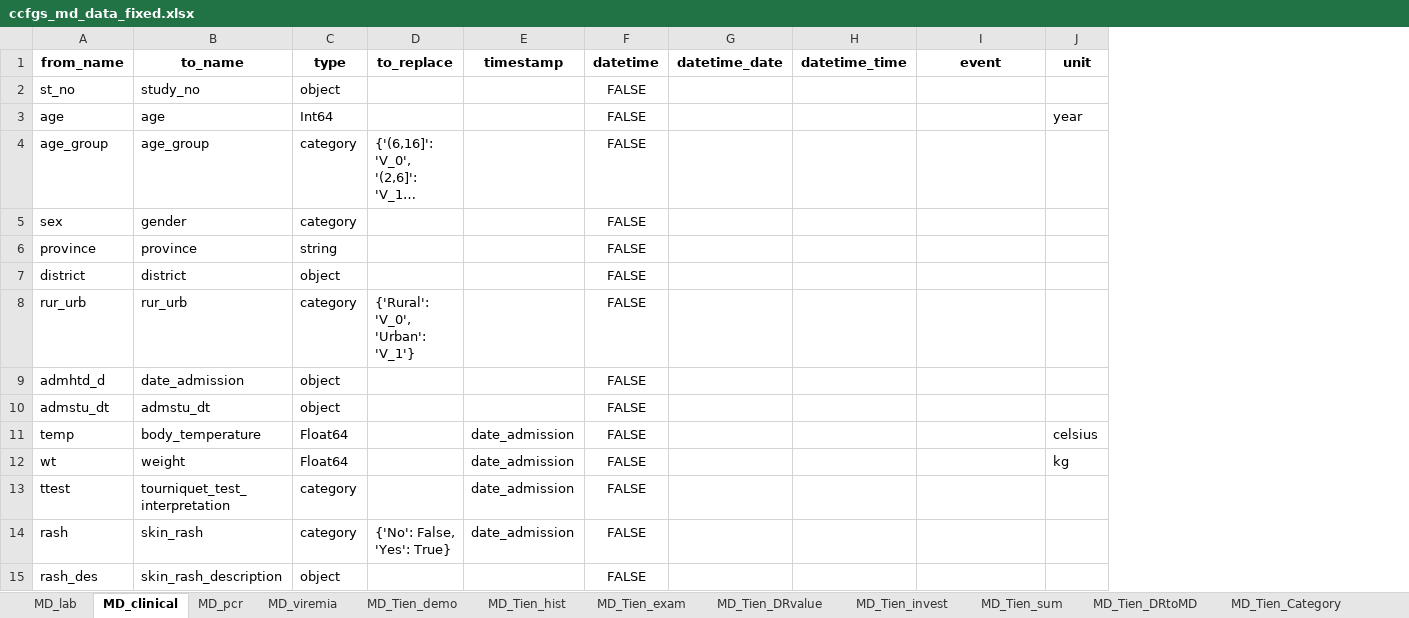
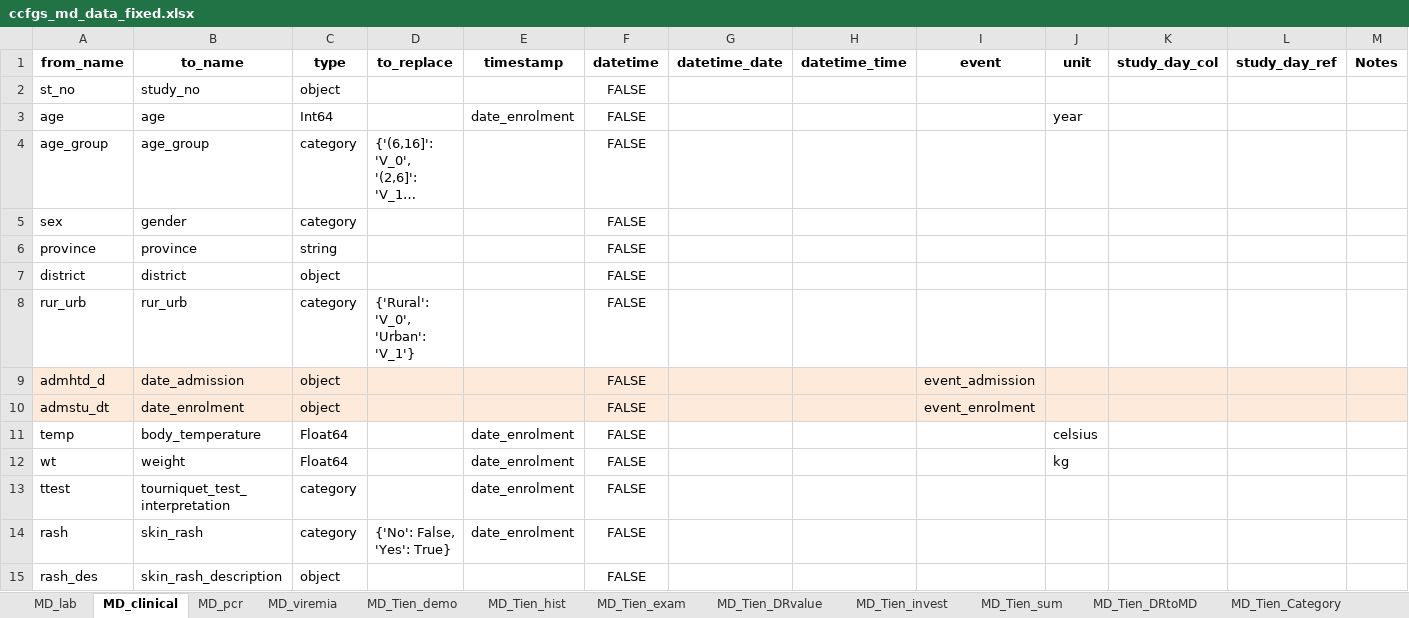
Before and after one commit to bahp/datablend, an Excel workbook: examples/oucru/oucru-md/resources/outputs/templates/ccfgs_md_data_fixed.xlsx, sheet MD_clinical, drawn as a sheet; only a part is shown; long unchanged cells end in …; values as stored, in another font and other column widths than the file's, no borders; the diff covers the shown part only; the diff names each change by its address in the sheet, - before the commit and + after, or states it on an @@ line.

Commit message:
~ improving ccfgs and cleaning DR, DF, MD

```diff
--- a/examples/oucru/oucru-md/resources/outputs/templates/ccfgs_md_data_fixed.xlsx (sheet MD_clinical)
+++ b/examples/oucru/oucru-md/resources/outputs/templates/ccfgs_md_data_fixed.xlsx (sheet MD_clinical)
+column K (study_day_col), empty
+column L (study_day_ref), empty
+column M (Notes), empty
-E3 (timestamp): (empty)
+E3 (timestamp): date_enrolment
-A9:J10 fill: none
+A9:J10 fill: #FDEADA
-I9 (event): (empty)
+I9 (event): event_admission
-B10 (to_name): admstu_dt
+B10 (to_name): date_enrolment
-I10 (event): (empty)
+I10 (event): event_enrolment
-E11:E14 (timestamp): date_admission
+E11:E14 (timestamp): date_enrolment
```
Also changed, not shown: 14 added rows, 94 edited cells and cell formats elsewhere in this sheet, sheet MD_lab, sheet MD_Elisa_all, sheet MD_viremia, sheet MD_Tien_DRvalue, sheet MD_pcr, examples/oucru/oucru-01nva/resources/outputs/templates/ccfgs_01nva_data_fixed.xlsx, examples/oucru/oucru-13dx/resources/outputs/templates/ccfgs_13dx_data_fixed.xlsx, 7 other files.
